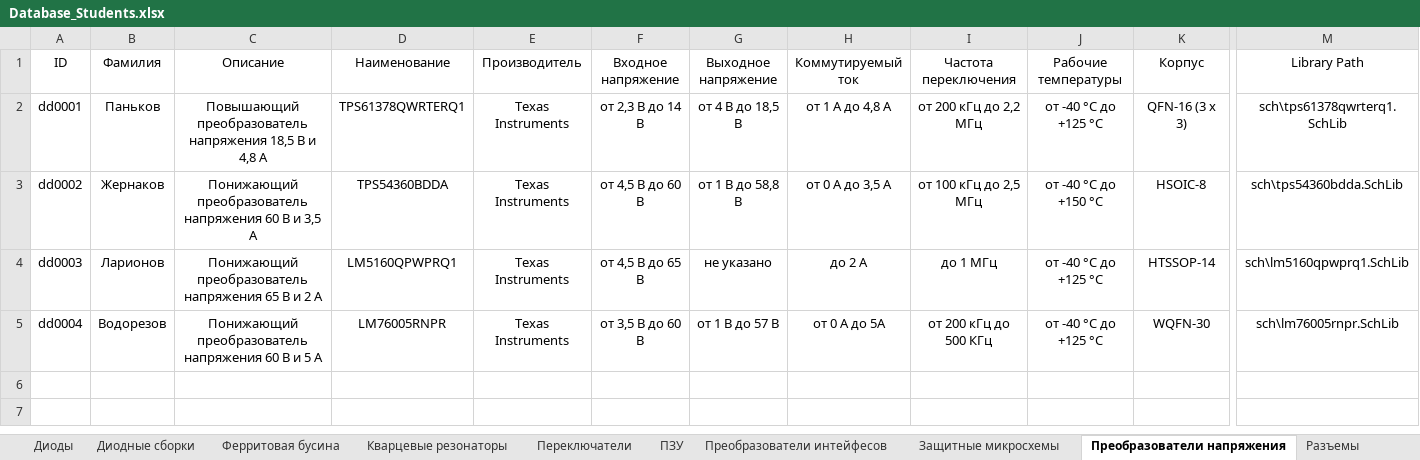
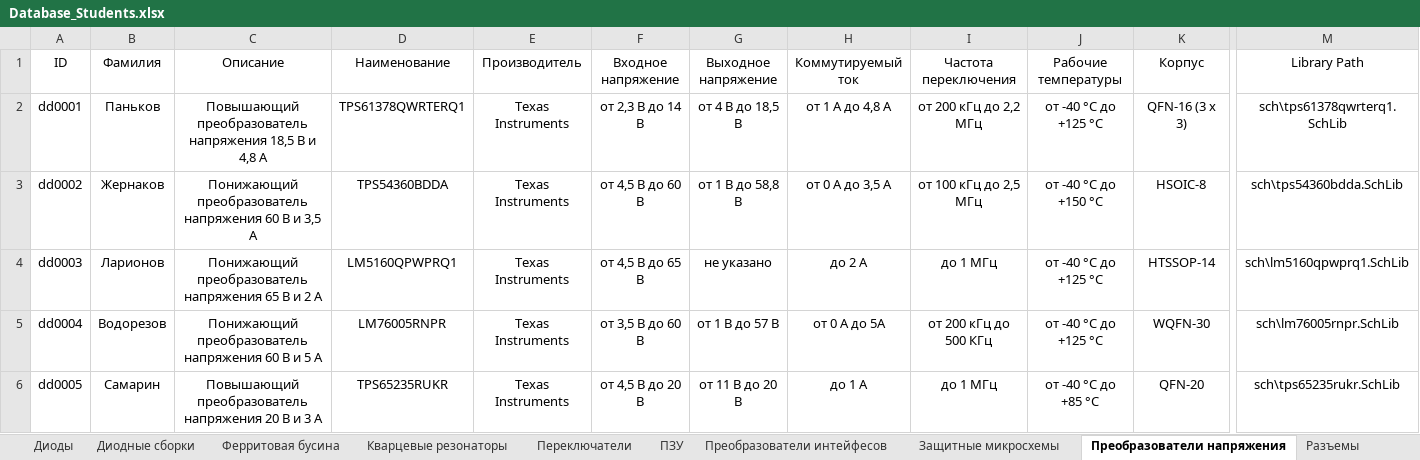
Before and after one commit to TonyCooT/Altium_BEng, an Excel workbook: library/Database_Students.xlsx, sheet Преобразователи напряжения, drawn as a sheet; only a part is shown, gaps mark what is left out; values as stored, in another font and other column widths than the file's, no borders; rows hold the shown columns only; the diff names each change by its address in the sheet, - before the commit and + after, or states it on an @@ line.

```diff
--- a/library/Database_Students.xlsx (sheet Преобразователи напряжения)
+++ b/library/Database_Students.xlsx (sheet Преобразователи напряжения)
+row 6: dd0005 | Самарин | Повышающий преобразователь напряжения 20 В и 3 А | TPS65235RUKR | Texas Instruments | от 4,5 В до 20 В | от 11 В до 20 В | до 1 А | до 1 МГц | от -40 °С до +85 °С | QFN-20 | sch\tps65235rukr.SchLib
```
Also changed, not shown: sheet Конденсаторы, sheet Индуктивности, 4 other files.
